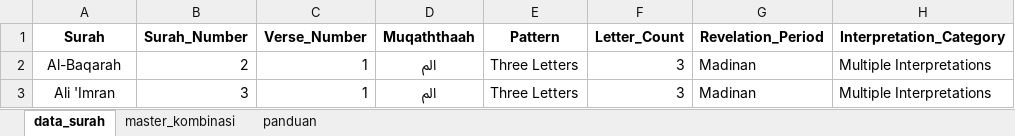
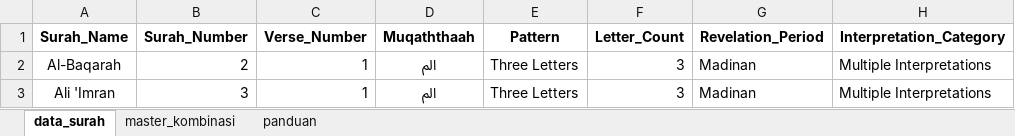
Before and after one commit to arnawann/al-ahruf-al-muqaththaah-analysis, an Excel workbook: data/raw/muqaththaah_dataset.xlsx, sheet data_surah, drawn as a sheet; only a part is shown; values as stored, in another font and other column widths than the file's, no borders; the diff names each change by its address in the sheet, - before the commit and + after, or states it on an @@ line.

```diff
--- a/data/raw/muqaththaah_dataset.xlsx (sheet data_surah)
+++ b/data/raw/muqaththaah_dataset.xlsx (sheet data_surah)
-A1: Surah
+A1: Surah_Name
```
Also changed, not shown: 3 other files.
